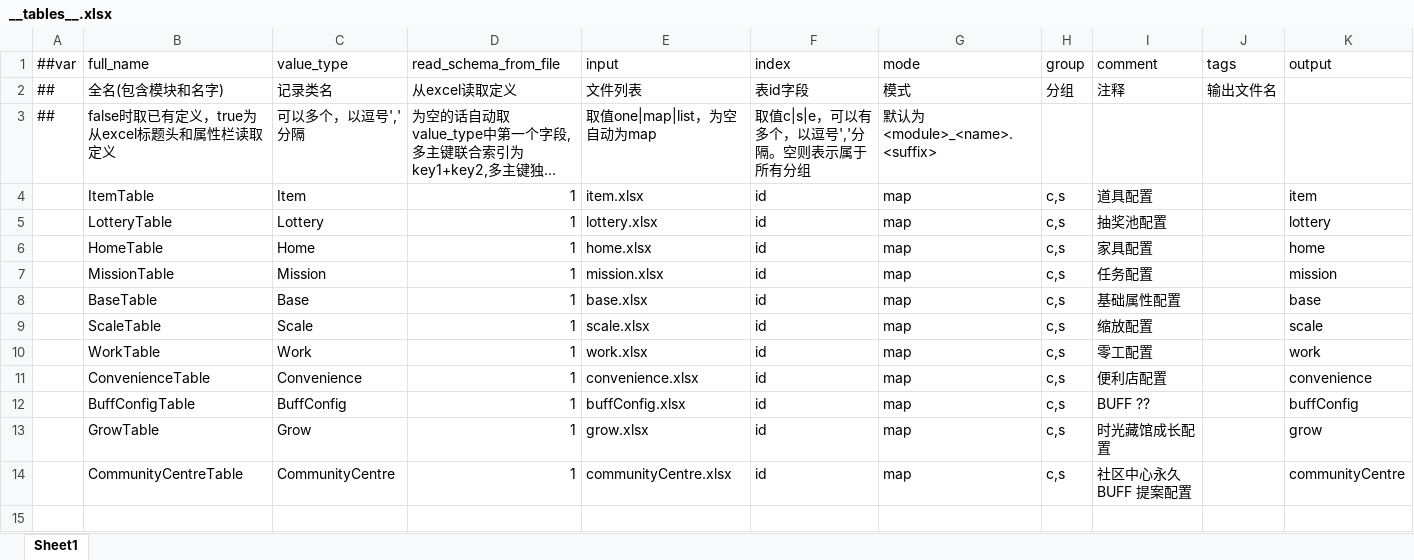
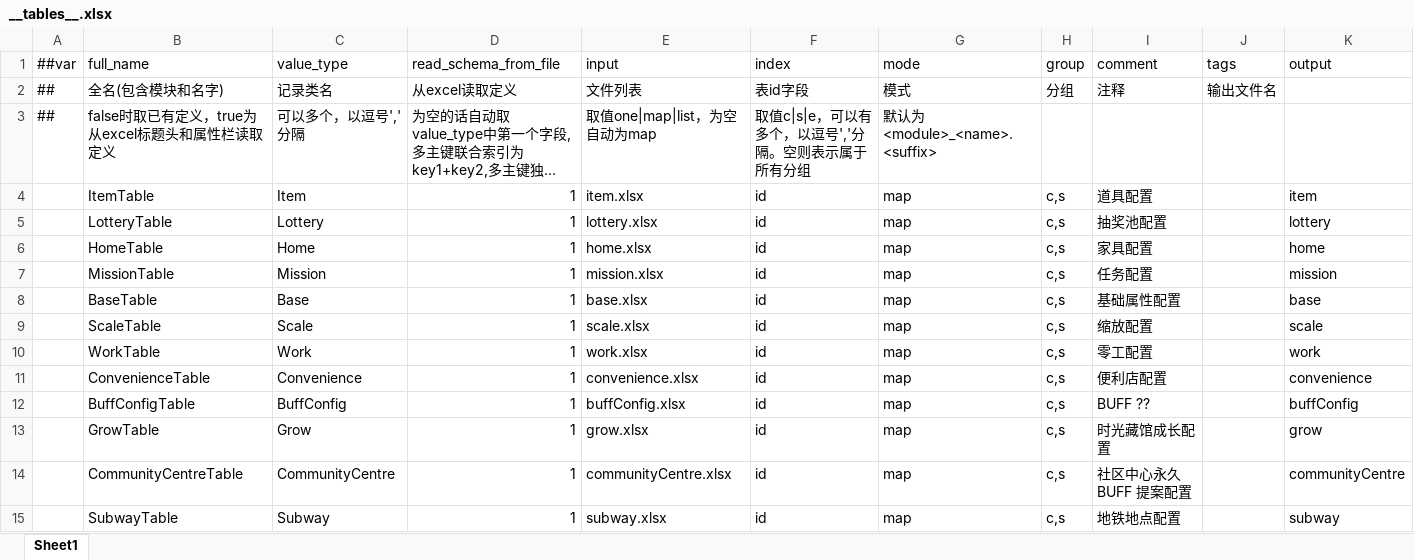
Before and after one commit to TenMilesAway/TimeChip, an Excel workbook: MiniTemplate/Datas/__tables__.xlsx, sheet Sheet1, drawn as a sheet; long unchanged cells end in …; values as stored, in another font and other column widths than the file's, no borders; the diff names each change by its address in the sheet, - before the commit and + after, or states it on an @@ line.

```diff
--- a/MiniTemplate/Datas/__tables__.xlsx (sheet Sheet1)
+++ b/MiniTemplate/Datas/__tables__.xlsx (sheet Sheet1)
+row 15:  | SubwayTable | Subway | 1 | subway.xlsx | id | map | c,s | 地铁地点配置 |  | subway
```
Also changed, not shown: MiniTemplate/Datas/item.xlsx, 43 other files.
